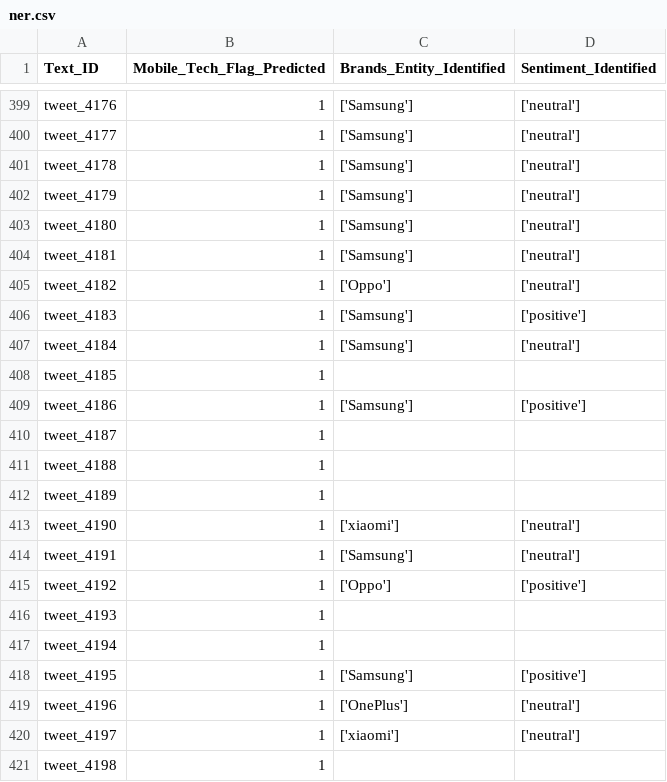
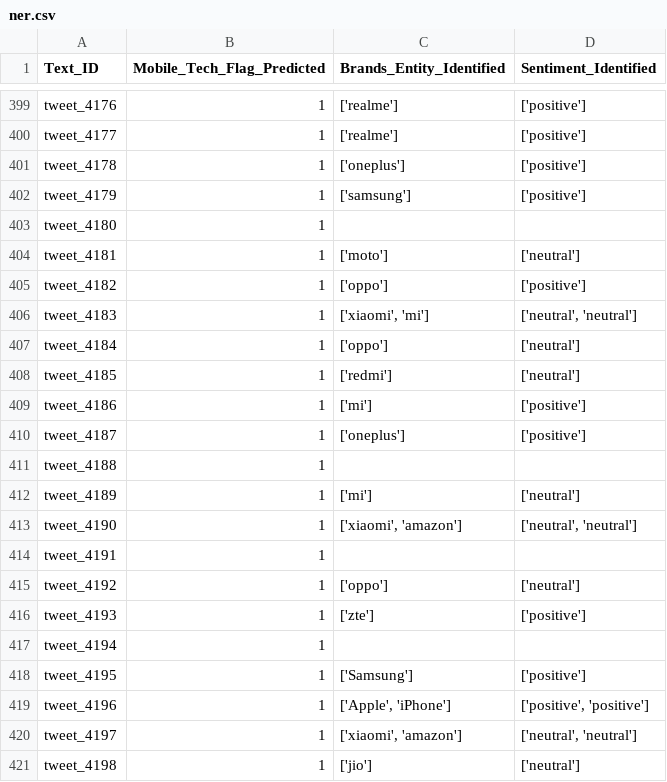
Before and after one commit to thevasudevgupta/Bridgei2i-Winning-Solutions, a CSV file: predictions/ner.csv, drawn as a sheet; only a part is shown, gaps mark what is left out; the diff covers the shown part only; the diff names each change by its address in the sheet, - before the commit and + after, or states it on an @@ line.

```diff
--- a/predictions/ner.csv
+++ b/predictions/ner.csv
-C399:C400 (Brands_Entity_Identified): ['Samsung']
+C399:C400 (Brands_Entity_Identified): ['realme']
-D399:D402 (Sentiment_Identified): ['neutral']
+D399:D402 (Sentiment_Identified): ['positive']
-C401 (Brands_Entity_Identified): ['Samsung']
+C401 (Brands_Entity_Identified): ['oneplus']
-C402 (Brands_Entity_Identified): ['Samsung']
+C402 (Brands_Entity_Identified): ['samsung']
-C403 (Brands_Entity_Identified): ['Samsung']
+C403 (Brands_Entity_Identified): (empty)
-D403 (Sentiment_Identified): ['neutral']
+D403 (Sentiment_Identified): (empty)
-C404 (Brands_Entity_Identified): ['Samsung']
+C404 (Brands_Entity_Identified): ['moto']
-C405 (Brands_Entity_Identified): ['Oppo']
+C405 (Brands_Entity_Identified): ['oppo']
-D405 (Sentiment_Identified): ['neutral']
+D405 (Sentiment_Identified): ['positive']
-C406 (Brands_Entity_Identified): ['Samsung']
+C406 (Brands_Entity_Identified): ['xiaomi', 'mi']
-D406 (Sentiment_Identified): ['positive']
+D406 (Sentiment_Identified): ['neutral', 'neutral']
-C407 (Brands_Entity_Identified): ['Samsung']
+C407 (Brands_Entity_Identified): ['oppo']
-C408 (Brands_Entity_Identified): (empty)
+C408 (Brands_Entity_Identified): ['redmi']
-D408 (Sentiment_Identified): (empty)
+D408 (Sentiment_Identified): ['neutral']
-C409 (Brands_Entity_Identified): ['Samsung']
+C409 (Brands_Entity_Identified): ['mi']
-C410 (Brands_Entity_Identified): (empty)
+C410 (Brands_Entity_Identified): ['oneplus']
-D410 (Sentiment_Identified): (empty)
+D410 (Sentiment_Identified): ['positive']
-C412 (Brands_Entity_Identified): (empty)
+C412 (Brands_Entity_Identified): ['mi']
-D412 (Sentiment_Identified): (empty)
+D412 (Sentiment_Identified): ['neutral']
-C413 (Brands_Entity_Identified): ['xiaomi']
+C413 (Brands_Entity_Identified): ['xiaomi', 'amazon']
-D413 (Sentiment_Identified): ['neutral']
+D413 (Sentiment_Identified): ['neutral', 'neutral']
-C414 (Brands_Entity_Identified): ['Samsung']
+C414 (Brands_Entity_Identified): (empty)
-D414 (Sentiment_Identified): ['neutral']
+D414 (Sentiment_Identified): (empty)
-C415 (Brands_Entity_Identified): ['Oppo']
+C415 (Brands_Entity_Identified): ['oppo']
-D415 (Sentiment_Identified): ['positive']
+D415 (Sentiment_Identified): ['neutral']
-C416 (Brands_Entity_Identified): (empty)
+C416 (Brands_Entity_Identified): ['zte']
-D416 (Sentiment_Identified): (empty)
+D416 (Sentiment_Identified): ['positive']
-C419 (Brands_Entity_Identified): ['OnePlus']
+C419 (Brands_Entity_Identified): ['Apple', 'iPhone']
-D419 (Sentiment_Identified): ['neutral']
+D419 (Sentiment_Identified): ['positive', 'positive']
-C420 (Brands_Entity_Identified): ['xiaomi']
+C420 (Brands_Entity_Identified): ['xiaomi', 'amazon']
-D420 (Sentiment_Identified): ['neutral']
+D420 (Sentiment_Identified): ['neutral', 'neutral']
-C421 (Brands_Entity_Identified): (empty)
+C421 (Brands_Entity_Identified): ['jio']
-D421 (Sentiment_Identified): (empty)
+D421 (Sentiment_Identified): ['neutral']
```
Also changed, not shown: 39 edited cells elsewhere in this file, 6 other files.
